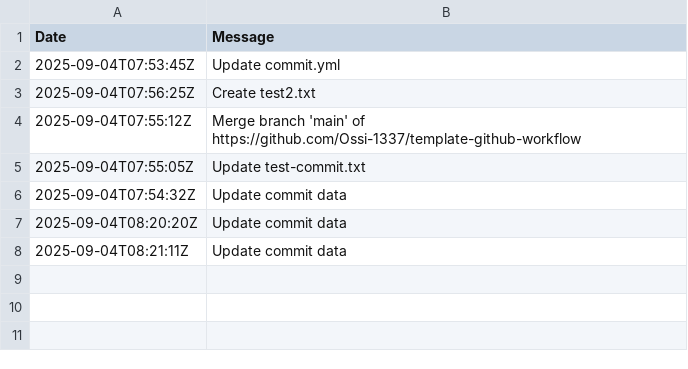
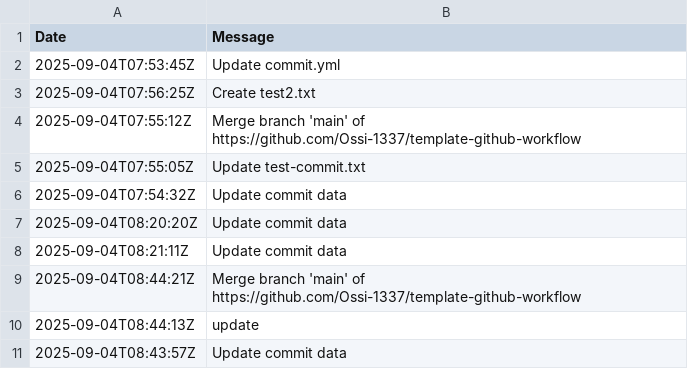
Before and after one commit to Ossi-1337/template-github-workflow, a CSV file: .github/data/commit.csv, drawn as a sheet; the diff names each change by its address in the sheet, - before the commit and + after, or states it on an @@ line.

```diff
--- a/.github/data/commit.csv
+++ b/.github/data/commit.csv
+row 9: 2025-09-04T08:44:21Z | Merge branch 'main' of https://github.com/Ossi-1337/template-github-workflow
+row 10: 2025-09-04T08:44:13Z | update
+row 11: 2025-09-04T08:43:57Z | Update commit data
```
